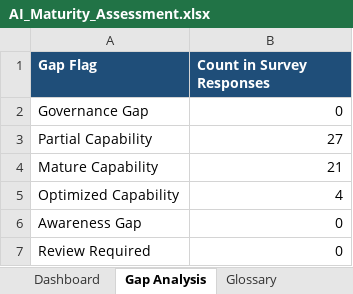
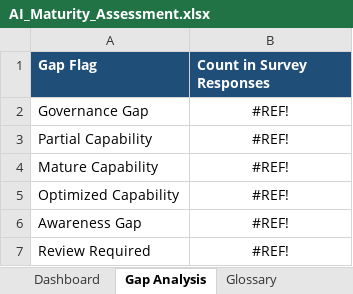
Before and after one commit to johngoodrich/Assessment-API, an Excel workbook: AIA/AI_Maturity_Assessment.xlsx, sheet Gap Analysis, drawn as a sheet; values as stored, in another font and other column widths than the file's, no borders; the diff names each change by its address in the sheet, - before the commit and + after, or states it on an @@ line.

```diff
--- a/AIA/AI_Maturity_Assessment.xlsx (sheet Gap Analysis)
+++ b/AIA/AI_Maturity_Assessment.xlsx (sheet Gap Analysis)
-B2 (Count in Survey Responses): 0
+B2 (Count in Survey Responses): #REF!
-B2:B7 alignment: right
+B2:B7 alignment: center
-B3 (Count in Survey Responses): 27
+B3 (Count in Survey Responses): #REF!
-B4 (Count in Survey Responses): 21
+B4 (Count in Survey Responses): #REF!
-B5 (Count in Survey Responses): 4
+B5 (Count in Survey Responses): #REF!
-B6:B7 (Count in Survey Responses): 0
+B6:B7 (Count in Survey Responses): #REF!
```
Also changed, not shown: sheet Dashboard, sheet AIA-Response-Capture, formulas that keep their value, 2 other files.
